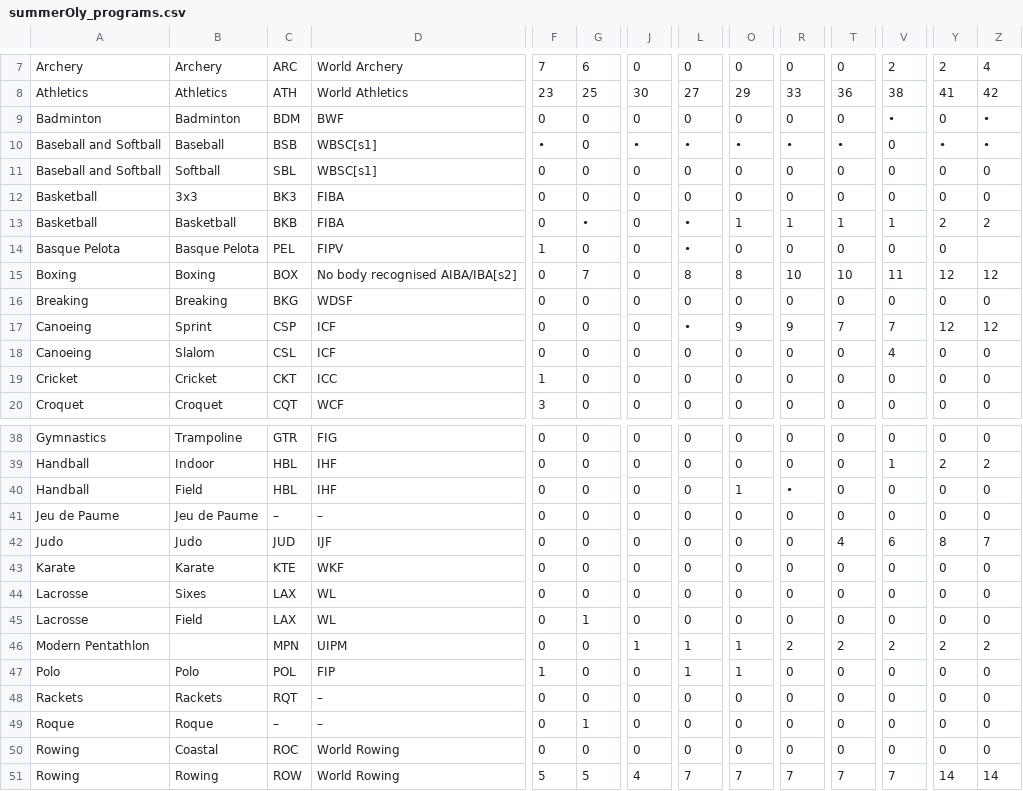
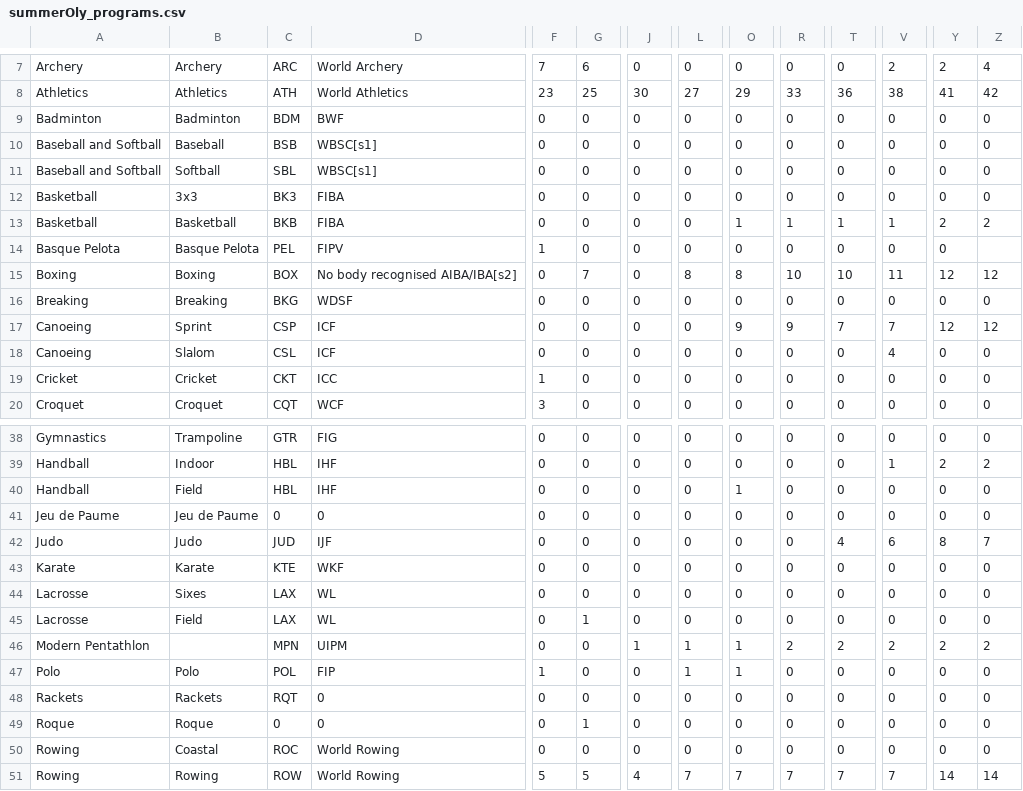
Before and after one commit to JaredYe04/2025_codium_veritas_2506135, a CSV file: 代码/data/summerOly_programs.csv, drawn as a sheet; only a part is shown, gaps mark what is left out; the diff covers the shown part only; the diff names each change by its address in the sheet, - before the commit and + after, or states it on an @@ line.

```diff
--- a/代码/data/summerOly_programs.csv
+++ b/代码/data/summerOly_programs.csv
-V9: •
+V9: 0
-Z9:Z10: •
+Z9:Z10: 0
-F10: •
+F10: 0
-J10: •
+J10: 0
-L10: •
+L10: 0
-O10: •
+O10: 0
-R10: •
+R10: 0
-T10: •
+T10: 0
-Y10: •
+Y10: 0
-G13: •
+G13: 0
-L13:L14: •
+L13:L14: 0
-L17: •
+L17: 0
-R40: •
+R40: 0
-C41: –
+C41: 0
-D41: –
+D41: 0
-D48:D49: –
+D48:D49: 0
-C49: –
+C49: 0
```
Also changed, not shown: 13 edited cells elsewhere in this file, 3 other files.
